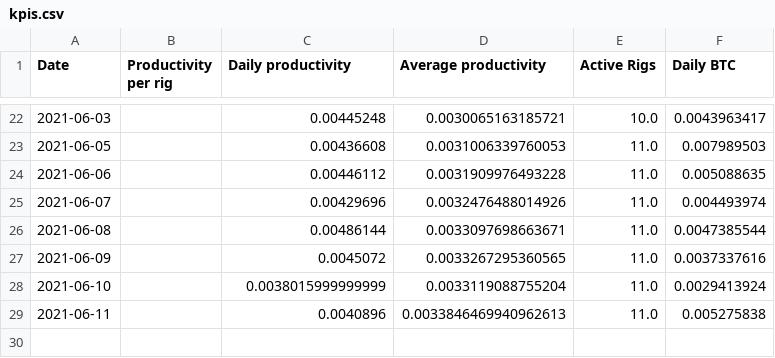
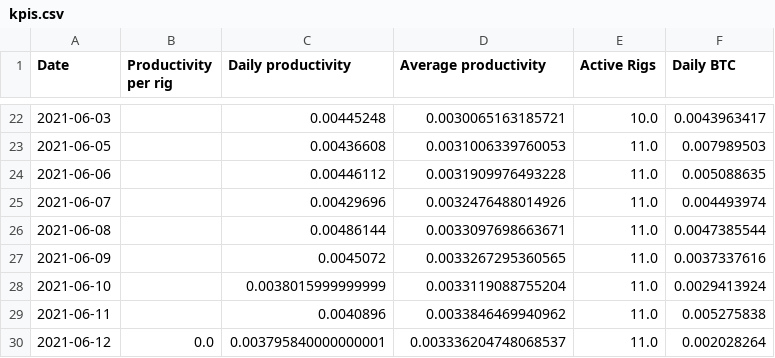
Before and after one commit to Mentalustig/Bitcoindashboard, a CSV file: kpis.csv, drawn as a sheet; only a part is shown, gaps mark what is left out.

```diff
--- a/kpis.csv
+++ b/kpis.csv
@@ -28,2 +28,3 @@ Date,Productivity per rig,Daily productivity,Average productivity,Active Rigs,Da
 2021-06-10,,0.0038015999999999,0.0033119088755204,11.0,0.0029413924
-2021-06-11,,0.0040896,0.0033846469940962613,11.0,0.005275838
+2021-06-11,,0.0040896,0.0033846469940962,11.0,0.005275838
+2021-06-12,0.0,0.003795840000000001,0.003336204748068537,11.0,0.002028264
```
Also changed, not shown: getrig.csv, staticcapital.csv, 3 other files.
